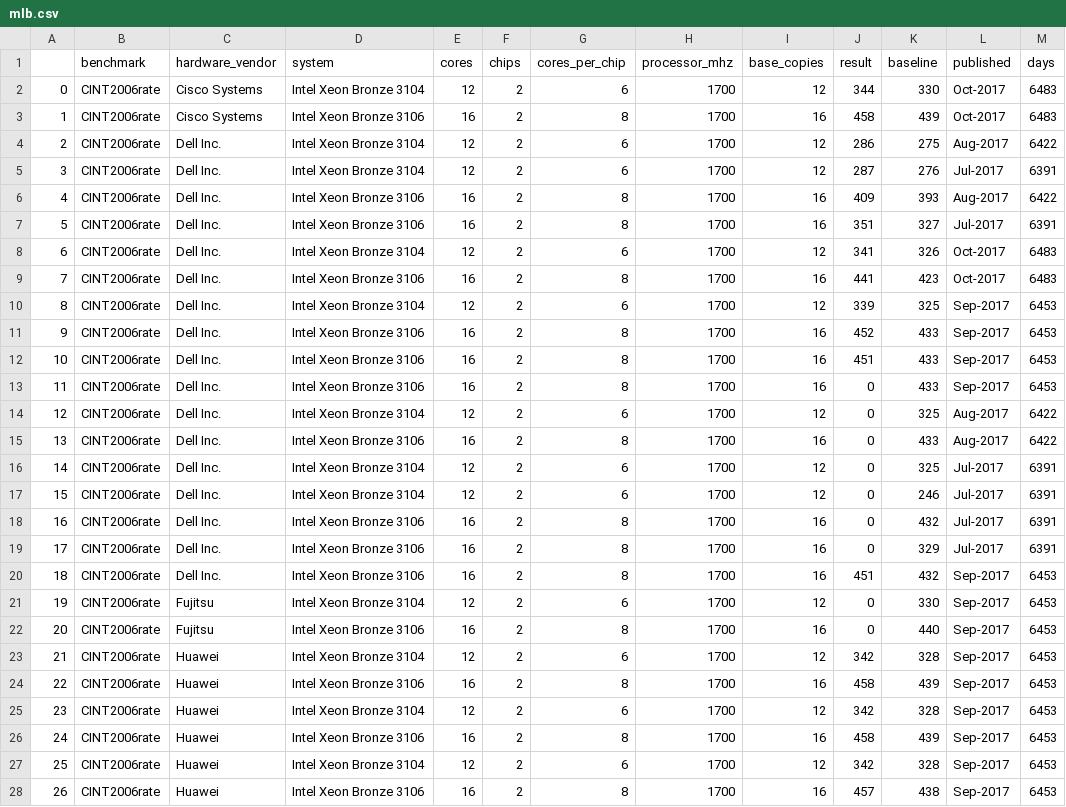
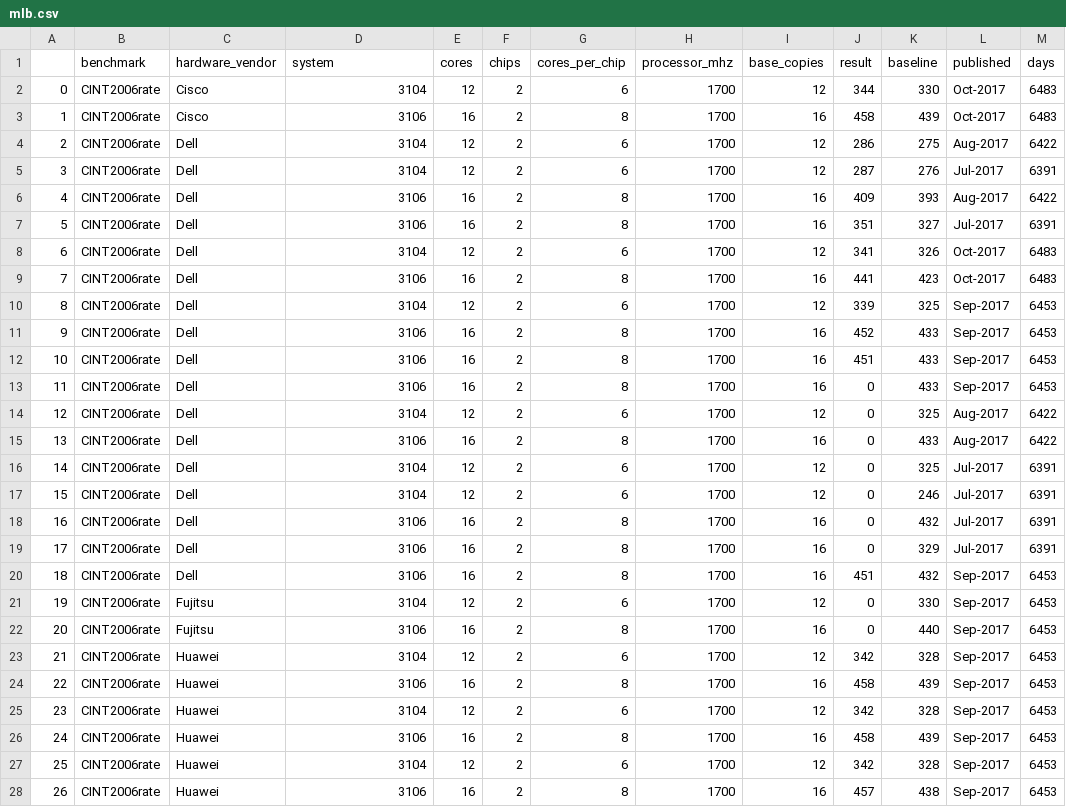
Before and after one commit to shikher7/Learning_on_Processor_Data, a CSV file: mlb.csv, drawn as a sheet; only a part is shown; the diff covers the shown part only.

```diff
--- a/mlb.csv
+++ b/mlb.csv
@@ -1,28 +1,28 @@
 	benchmark	hardware_vendor	system	cores	chips	cores_per_chip	processor_mhz	base_copies	result	baseline	published	days
-0	CINT2006rate	Cisco Systems	Intel Xeon Bronze 3104	12	2	6	1700	12	344	330	Oct-2017	6483
-1	CINT2006rate	Cisco Systems	Intel Xeon Bronze 3106	16	2	8	1700	16	458	439	Oct-2017	6483
-2	CINT2006rate	Dell Inc.	Intel Xeon Bronze 3104	12	2	6	1700	12	286	275	Aug-2017	6422
-3	CINT2006rate	Dell Inc.	Intel Xeon Bronze 3104	12	2	6	1700	12	287	276	Jul-2017	6391
-4	CINT2006rate	Dell Inc.	Intel Xeon Bronze 3106	16	2	8	1700	16	409	393	Aug-2017	6422
-5	CINT2006rate	Dell Inc.	Intel Xeon Bronze 3106	16	2	8	1700	16	351	327	Jul-2017	6391
-6	CINT2006rate	Dell Inc.	Intel Xeon Bronze 3104	12	2	6	1700	12	341	326	Oct-2017	6483
-7	CINT2006rate	Dell Inc.	Intel Xeon Bronze 3106	16	2	8	1700	16	441	423	Oct-2017	6483
-8	CINT2006rate	Dell Inc.	Intel Xeon Bronze 3104	12	2	6	1700	12	339	325	Sep-2017	6453
-9	CINT2006rate	Dell Inc.	Intel Xeon Bronze 3106	16	2	8	1700	16	452	433	Sep-2017	6453
-10	CINT2006rate	Dell Inc.	Intel Xeon Bronze 3106	16	2	8	1700	16	451	433	Sep-2017	6453
-11	CINT2006rate	Dell Inc.	Intel Xeon Bronze 3106	16	2	8	1700	16	0	433	Sep-2017	6453
-12	CINT2006rate	Dell Inc.	Intel Xeon Bronze 3104	12	2	6	1700	12	0	325	Aug-2017	6422
-13	CINT2006rate	Dell Inc.	Intel Xeon Bronze 3106	16	2	8	1700	16	0	433	Aug-2017	6422
-14	CINT2006rate	Dell Inc.	Intel Xeon Bronze 3104	12	2	6	1700	12	0	325	Jul-2017	6391
-15	CINT2006rate	Dell Inc.	Intel Xeon Bronze 3104	12	2	6	1700	12	0	246	Jul-2017	6391
-16	CINT2006rate	Dell Inc.	Intel Xeon Bronze 3106	16	2	8	1700	16	0	432	Jul-2017	6391
-17	CINT2006rate	Dell Inc.	Intel Xeon Bronze 3106	16	2	8	1700	16	0	329	Jul-2017	6391
-18	CINT2006rate	Dell Inc.	Intel Xeon Bronze 3106	16	2	8	1700	16	451	432	Sep-2017	6453
-19	CINT2006rate	Fujitsu	Intel Xeon Bronze 3104	12	2	6	1700	12	0	330	Sep-2017	6453
-20	CINT2006rate	Fujitsu	Intel Xeon Bronze 3106	16	2	8	1700	16	0	440	Sep-2017	6453
-21	CINT2006rate	Huawei	Intel Xeon Bronze 3104	12	2	6	1700	12	342	328	Sep-2017	6453
-22	CINT2006rate	Huawei	Intel Xeon Bronze 3106	16	2	8	1700	16	458	439	Sep-2017	6453
-23	CINT2006rate	Huawei	Intel Xeon Bronze 3104	12	2	6	1700	12	342	328	Sep-2017	6453
-24	CINT2006rate	Huawei	Intel Xeon Bronze 3106	16	2	8	1700	16	458	439	Sep-2017	6453
-25	CINT2006rate	Huawei	Intel Xeon Bronze 3104	12	2	6	1700	12	342	328	Sep-2017	6453
-26	CINT2006rate	Huawei	Intel Xeon Bronze 3106	16	2	8	1700	16	457	438	Sep-2017	6453
+0	CINT2006rate	Cisco	3104	12	2	6	1700	12	344	330	Oct-2017	6483
+1	CINT2006rate	Cisco	3106	16	2	8	1700	16	458	439	Oct-2017	6483
+2	CINT2006rate	Dell	3104	12	2	6	1700	12	286	275	Aug-2017	6422
+3	CINT2006rate	Dell	3104	12	2	6	1700	12	287	276	Jul-2017	6391
+4	CINT2006rate	Dell	3106	16	2	8	1700	16	409	393	Aug-2017	6422
+5	CINT2006rate	Dell	3106	16	2	8	1700	16	351	327	Jul-2017	6391
+6	CINT2006rate	Dell	3104	12	2	6	1700	12	341	326	Oct-2017	6483
+7	CINT2006rate	Dell	3106	16	2	8	1700	16	441	423	Oct-2017	6483
+8	CINT2006rate	Dell	3104	12	2	6	1700	12	339	325	Sep-2017	6453
+9	CINT2006rate	Dell	3106	16	2	8	1700	16	452	433	Sep-2017	6453
+10	CINT2006rate	Dell	3106	16	2	8	1700	16	451	433	Sep-2017	6453
+11	CINT2006rate	Dell	3106	16	2	8	1700	16	0	433	Sep-2017	6453
+12	CINT2006rate	Dell	3104	12	2	6	1700	12	0	325	Aug-2017	6422
+13	CINT2006rate	Dell	3106	16	2	8	1700	16	0	433	Aug-2017	6422
+14	CINT2006rate	Dell	3104	12	2	6	1700	12	0	325	Jul-2017	6391
+15	CINT2006rate	Dell	3104	12	2	6	1700	12	0	246	Jul-2017	6391
+16	CINT2006rate	Dell	3106	16	2	8	1700	16	0	432	Jul-2017	6391
+17	CINT2006rate	Dell	3106	16	2	8	1700	16	0	329	Jul-2017	6391
+18	CINT2006rate	Dell	3106	16	2	8	1700	16	451	432	Sep-2017	6453
+19	CINT2006rate	Fujitsu	3104	12	2	6	1700	12	0	330	Sep-2017	6453
+20	CINT2006rate	Fujitsu	3106	16	2	8	1700	16	0	440	Sep-2017	6453
+21	CINT2006rate	Huawei	3104	12	2	6	1700	12	342	328	Sep-2017	6453
+22	CINT2006rate	Huawei	3106	16	2	8	1700	16	458	439	Sep-2017	6453
+23	CINT2006rate	Huawei	3104	12	2	6	1700	12	342	328	Sep-2017	6453
+24	CINT2006rate	Huawei	3106	16	2	8	1700	16	458	439	Sep-2017	6453
+25	CINT2006rate	Huawei	3104	12	2	6	1700	12	342	328	Sep-2017	6453
+26	CINT2006rate	Huawei	3106	16	2	8	1700	16	457	438	Sep-2017	6453
```
Also changed, not shown: 26 edited cells elsewhere in this file, mlp.csv, mls.csv, 7 other files.
